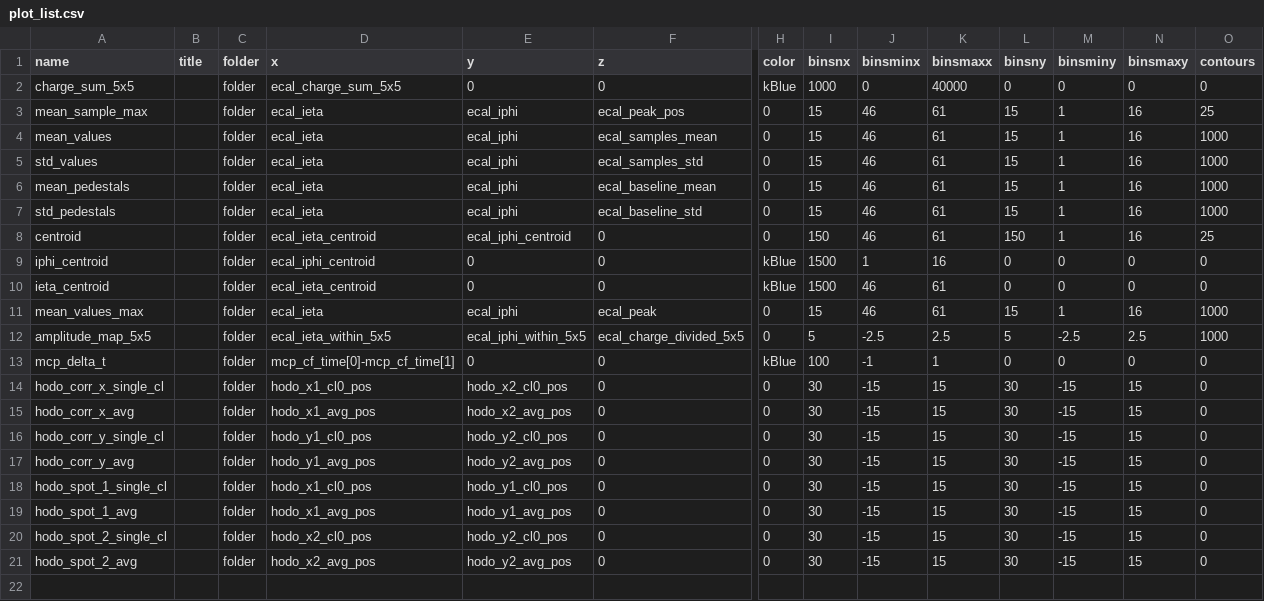
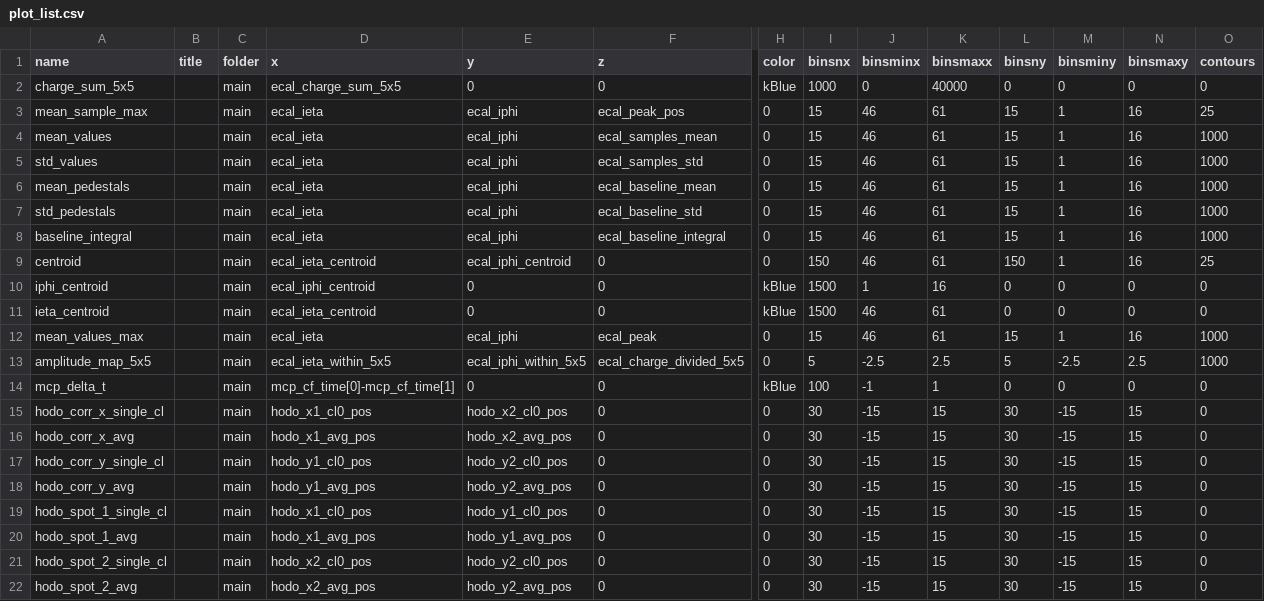
Before and after one commit to faiella1920289-create/ECAL_TB2025, a CSV file: plot_list.csv, drawn as a sheet; only a part is shown, gaps mark what is left out; addresses are those after the commit; rows hold the shown columns only; the diff names each change by its address in the sheet, - before the commit and + after, or states it on an @@ line.

```diff
--- a/plot_list.csv
+++ b/plot_list.csv
-C2:C7 (folder): folder
+C2:C7 (folder): main
+row 8: baseline_integral |  | main | ecal_ieta | ecal_iphi | ecal_baseline_integral | 0 | 15 | 46 | 61 | 15 | 1 | 16 | 1000
-C9:C22 (folder): folder
+C9:C22 (folder): main
```
Also changed, not shown: 10 other files.
